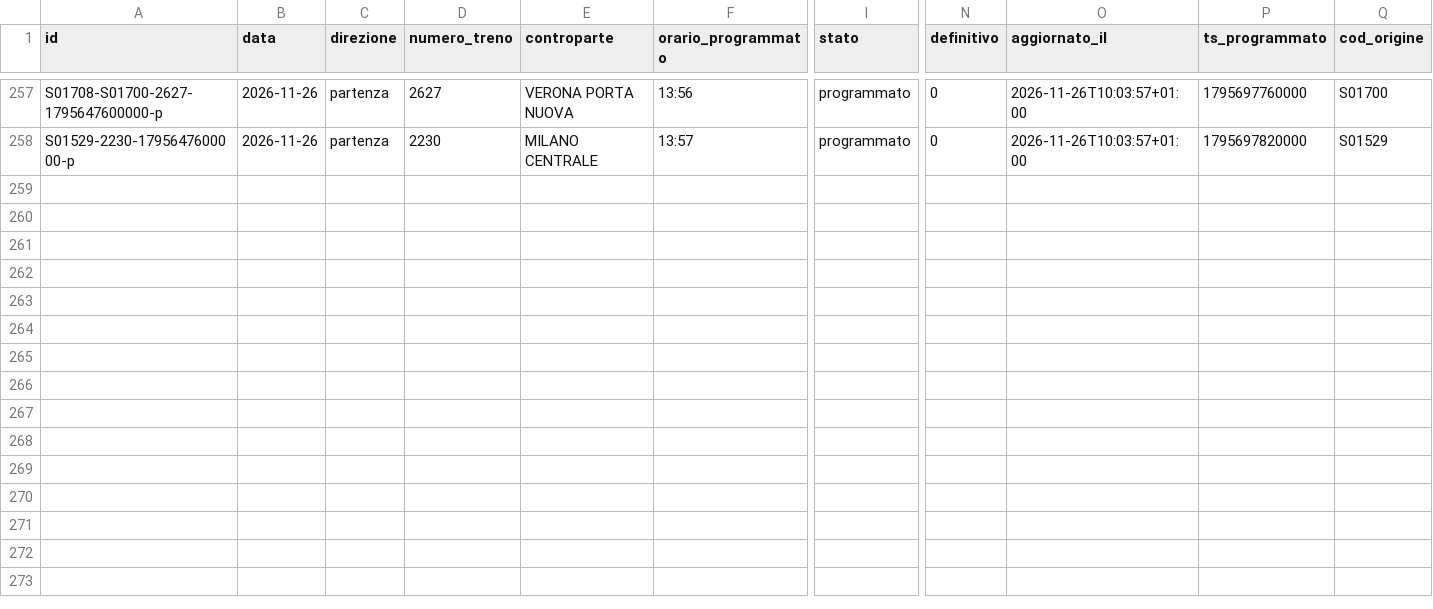
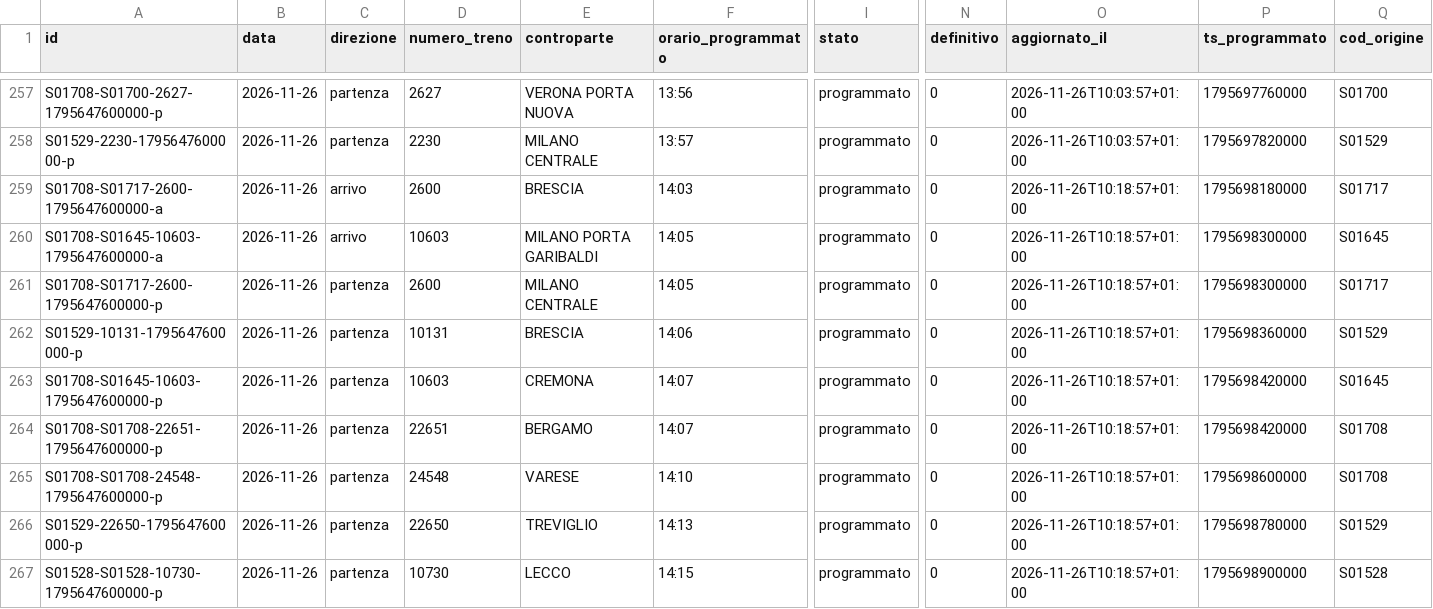
Before and after one commit to lucabonzanni/monitor-treni-bergamo, a CSV file: docs/dati/corse/2026-11-26.csv, drawn as a sheet; only a part is shown, gaps mark what is left out; rows hold the shown columns only; the diff covers the shown part only; the diff names each change by its address in the sheet, - before the commit and + after, or states it on an @@ line.

```diff
--- a/docs/dati/corse/2026-11-26.csv
+++ b/docs/dati/corse/2026-11-26.csv
+row 259: S01708-S01717-2600-1795647600000-a | 2026-11-26 | arrivo | 2600 | BRESCIA | 14:03 | programmato | 0 | 2026-11-26T10:18:57+01:00 | 1795698180000 | S01717
+row 260: S01708-S01645-10603-1795647600000-a | 2026-11-26 | arrivo | 10603 | MILANO PORTA GARIBALDI | 14:05 | programmato | 0 | 2026-11-26T10:18:57+01:00 | 1795698300000 | S01645
+row 261: S01708-S01717-2600-1795647600000-p | 2026-11-26 | partenza | 2600 | MILANO CENTRALE | 14:05 | programmato | 0 | 2026-11-26T10:18:57+01:00 | 1795698300000 | S01717
+row 262: S01529-10131-1795647600000-p | 2026-11-26 | partenza | 10131 | BRESCIA | 14:06 | programmato | 0 | 2026-11-26T10:18:57+01:00 | 1795698360000 | S01529
+row 263: S01708-S01645-10603-1795647600000-p | 2026-11-26 | partenza | 10603 | CREMONA | 14:07 | programmato | 0 | 2026-11-26T10:18:57+01:00 | 1795698420000 | S01645
+row 264: S01708-S01708-22651-1795647600000-p | 2026-11-26 | partenza | 22651 | BERGAMO | 14:07 | programmato | 0 | 2026-11-26T10:18:57+01:00 | 1795698420000 | S01708
+row 265: S01708-S01708-24548-1795647600000-p | 2026-11-26 | partenza | 24548 | VARESE | 14:10 | programmato | 0 | 2026-11-26T10:18:57+01:00 | 1795698600000 | S01708
+row 266: S01529-22650-1795647600000-p | 2026-11-26 | partenza | 22650 | TREVIGLIO | 14:13 | programmato | 0 | 2026-11-26T10:18:57+01:00 | 1795698780000 | S01529
+row 267: S01528-S01528-10730-1795647600000-p | 2026-11-26 | partenza | 10730 | LECCO | 14:15 | programmato | 0 | 2026-11-26T10:18:57+01:00 | 1795698900000 | S01528
```
Also changed, not shown: 55 edited cells elsewhere in this file, docs/dati/corse_complete.csv, 2 other files.
